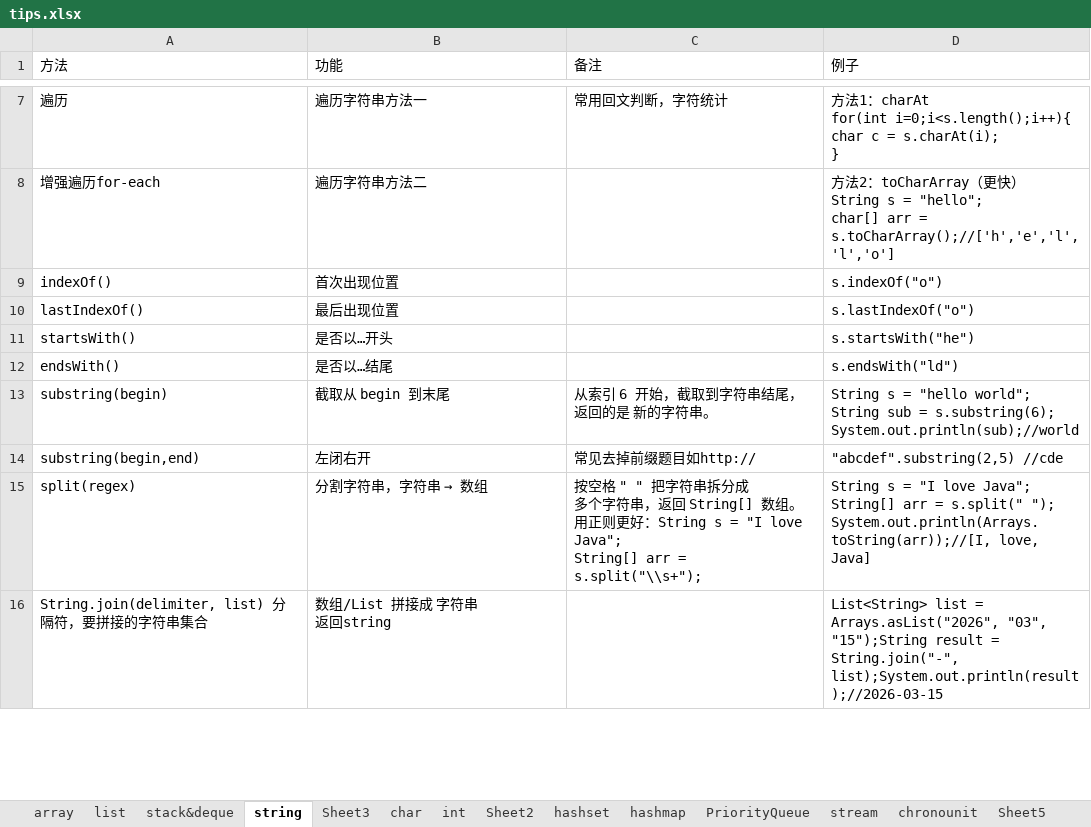
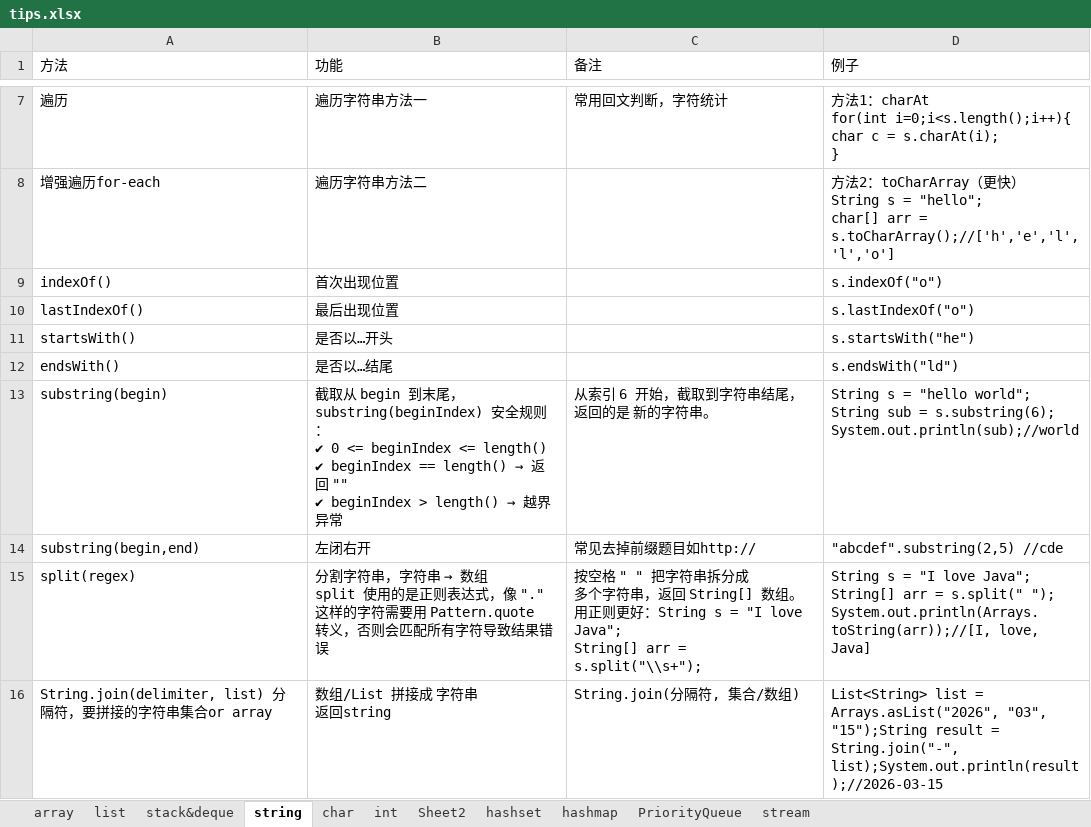
Before and after one commit to yuqiao1205/leetcodetips, an Excel workbook: tips.xlsx, sheet string, drawn as a sheet; only a part is shown, gaps mark what is left out; values as stored, in another font and other column widths than the file's, no borders; ↵ is a line break in a cell; the diff covers the shown part only; the diff names each change by its address in the sheet, - before the commit and + after, or states it on an @@ line.

```diff
--- a/tips.xlsx (sheet string)
+++ b/tips.xlsx (sheet string)
-sheet tab: Sheet3
-sheet tab: chronounit
-sheet tab: Sheet5
@@ B13 (功能): …begin 到末尾 → …begin 到末尾，substring(beginIndex) 安全规则： ↵ ✔ 0 <= beginIndex <= length() ↵ ✔ beginIndex == length() → 返回 "" ↵ ✔ beginIndex > length() → 越界异常 @@
-B15 (功能): …→ 数组
+B15 (功能): …→ 数组 ↵ split 使用的是正则表达式，像 "." 这样的字符需要用 Pattern.quote 转义，否则会匹配所有字符导致结果错误
-A16 (方法): …集合
+A16 (方法): …集合or array
-C16 (备注): (empty)
+C16 (备注): String.join(分隔符, 集合/数组)
```
Also changed, not shown: 6 added rows, 1 removed row and 3 edited cells elsewhere in this sheet, sheet stack&deque, sheet array, sheet list, sheet char, sheet hashmap, data/tips.xlsx, 1 other file.
